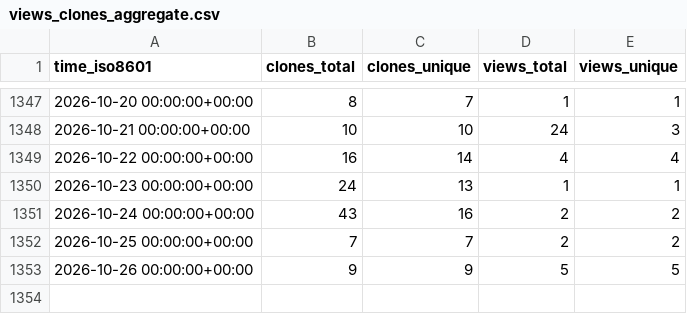
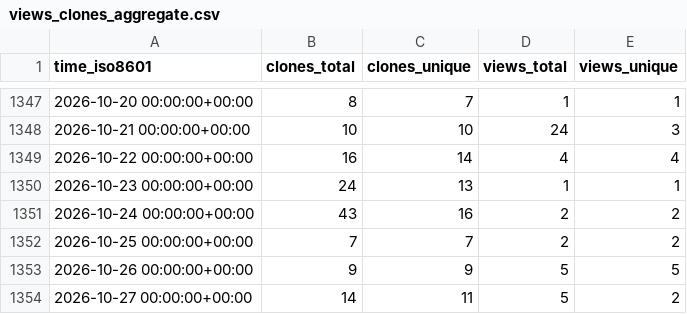
Before and after one commit to spatialmodel/inmap, a CSV file: spatialmodel/inmap/ghrs-data/views_clones_aggregate.csv, drawn as a sheet; only a part is shown, gaps mark what is left out.

```diff
--- a/spatialmodel/inmap/ghrs-data/views_clones_aggregate.csv
+++ b/spatialmodel/inmap/ghrs-data/views_clones_aggregate.csv
@@ -1353 +1353,2 @@ time_iso8601,clones_total,clones_unique,views_total,views_unique
 2026-10-26 00:00:00+00:00,9,9,5,5
+2026-10-27 00:00:00+00:00,14,11,5,2
```
Also changed, not shown: 1 other file.
